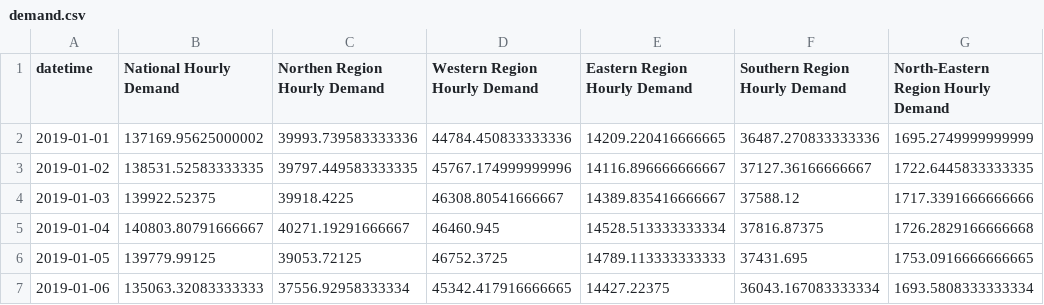
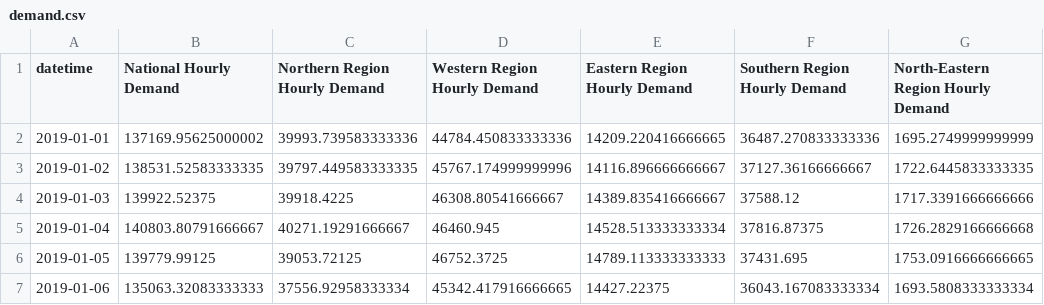
Before and after one commit to retr0alfred/voltwise, a CSV file: frontend/public/data/demand.csv, drawn as a sheet; only a part is shown.

```diff
--- a/frontend/public/data/demand.csv
+++ b/frontend/public/data/demand.csv
@@ -1,2 +1,2 @@
-datetime,National Hourly Demand,Northen Region Hourly Demand,Western Region Hourly Demand,Eastern Region Hourly Demand,Southern Region Hourly Demand,North-Eastern Region Hourly Demand
+datetime,National Hourly Demand,Northern Region Hourly Demand,Western Region Hourly Demand,Eastern Region Hourly Demand,Southern Region Hourly Demand,North-Eastern Region Hourly Demand
 2019-01-01,137169.95625000002,39993.739583333336,44784.450833333336,14209.220416666665,36487.270833333336,1695.2749999999999
```
Also changed, not shown: 9 other files.
